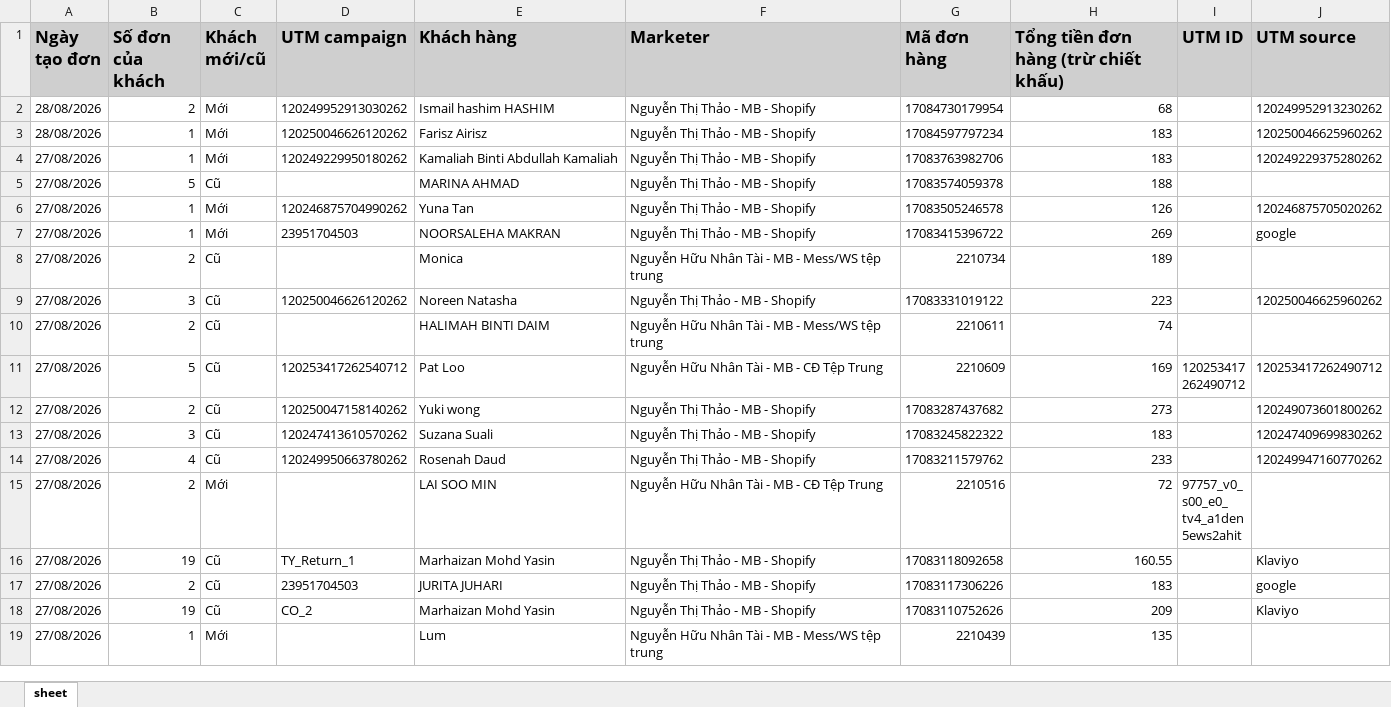
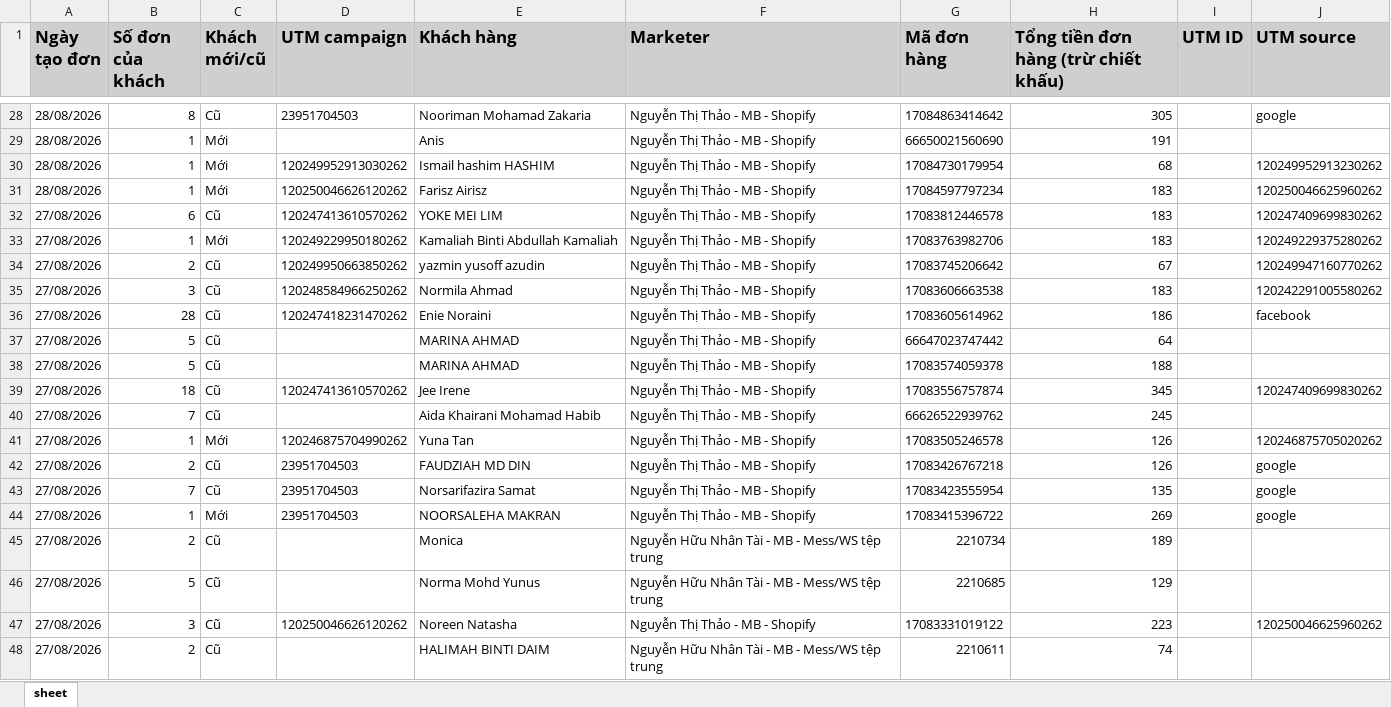
Before and after one commit to NHNT1001/data, an Excel workbook: orders.xlsx, sheet sheet, drawn as a sheet; only a part is shown, gaps mark what is left out; the shorter side is filled out with more unchanged rows; values as stored, in another font and other column widths than the file's, no borders; addresses are those after the commit; the diff covers the shown part only; the diff names each change by its address in the sheet, - before the commit and + after, or states it on an @@ line.

```diff
--- a/orders.xlsx (sheet sheet)
+++ b/orders.xlsx (sheet sheet)
+row 28: 28/08/2026 | 8 | Cũ | 23951704503 | Nooriman Mohamad Zakaria | Nguyễn Thị Thảo - MB - Shopify | 17084863414642 | 305 |  | google
+row 29: 28/08/2026 | 1 | Mới |  | Anis | Nguyễn Thị Thảo - MB - Shopify | 66650021560690 | 191
-B30 (Số đơn của khách): 2
+B30 (Số đơn của khách): 1
+row 32: 27/08/2026 | 6 | Cũ | 120247413610570262 | YOKE MEI LIM | Nguyễn Thị Thảo - MB - Shopify | 17083812446578 | 183 |  | 120247409699830262
+row 34: 27/08/2026 | 2 | Cũ | 120249950663850262 | yazmin yusoff azudin | Nguyễn Thị Thảo - MB - Shopify | 17083745206642 | 67 |  | 120249947160770262
+row 35: 27/08/2026 | 3 | Cũ | 120248584966250262 | Normila Ahmad | Nguyễn Thị Thảo - MB - Shopify | 17083606663538 | 183 |  | 120242291005580262
+row 36: 27/08/2026 | 28 | Cũ | 120247418231470262 | Enie Noraini | Nguyễn Thị Thảo - MB - Shopify | 17083605614962 | 186 |  | facebook
+row 37: 27/08/2026 | 5 | Cũ |  | MARINA AHMAD | Nguyễn Thị Thảo - MB - Shopify | 66647023747442 | 64
+row 39: 27/08/2026 | 18 | Cũ | 120247413610570262 | Jee Irene | Nguyễn Thị Thảo - MB - Shopify | 17083556757874 | 345 |  | 120247409699830262
+row 40: 27/08/2026 | 7 | Cũ |  | Aida Khairani Mohamad Habib | Nguyễn Thị Thảo - MB - Shopify | 66626522939762 | 245
+row 42: 27/08/2026 | 2 | Cũ | 23951704503 | FAUDZIAH MD DIN | Nguyễn Thị Thảo - MB - Shopify | 17083426767218 | 126 |  | google
+row 43: 27/08/2026 | 7 | Cũ | 23951704503 | Norsarifazira Samat | Nguyễn Thị Thảo - MB - Shopify | 17083423555954 | 135 |  | google
+row 46: 27/08/2026 | 5 | Cũ |  | Norma Mohd Yunus | Nguyễn Hữu Nhân Tài - MB - Mess/WS tệp trung | 2210685 | 129
```
Also changed, not shown: 31 added rows, 1 removed row, 1 moved row and 9 edited cells elsewhere in this sheet, DATA-CĐ-Tệp-Trung-805265852439209.xlsx, DATA-Mess-WS-tệp-trung-1917455875136727.xlsx, 1 other file.
